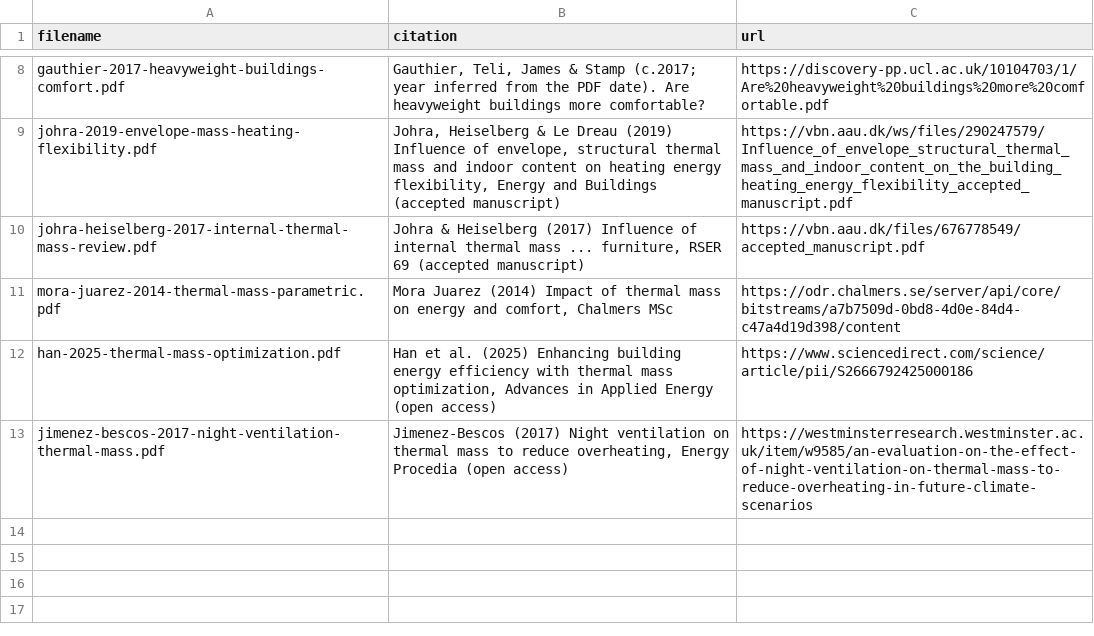
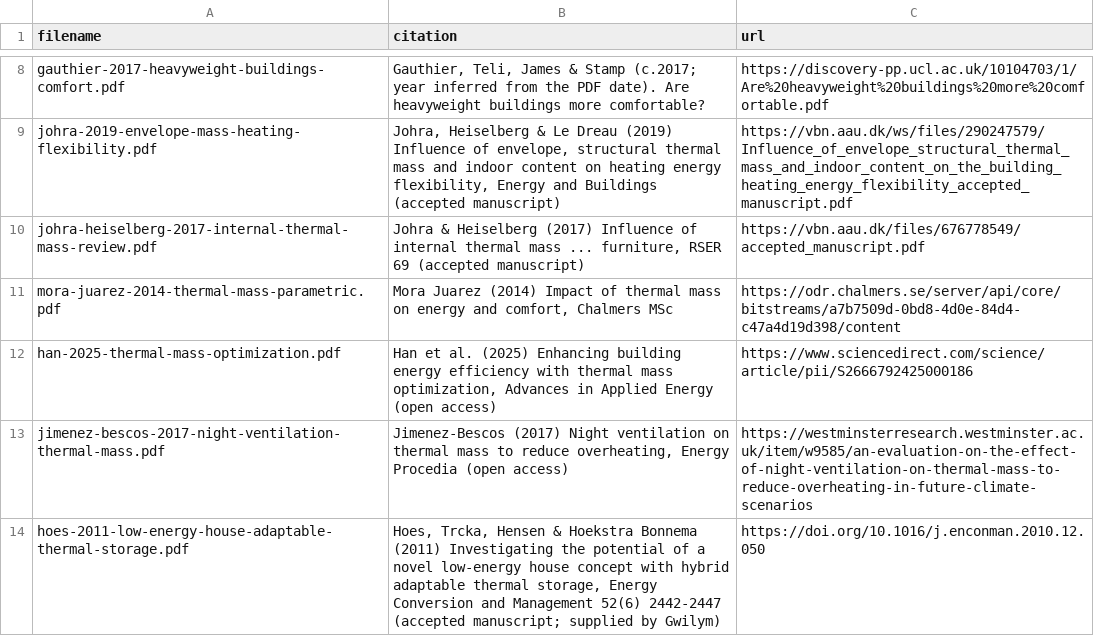
Before and after one commit to gwilma/thermal_mass_in_buildings, a TSV file: literature/papers/sources.tsv, drawn as a sheet; only a part is shown, gaps mark what is left out.

```diff
--- a/literature/papers/sources.tsv
+++ b/literature/papers/sources.tsv
@@ -13 +13,2 @@ han-2025-thermal-mass-optimization.pdf	Han et al. (2025) Enhancing building ener
 jimenez-bescos-2017-night-ventilation-thermal-mass.pdf	Jimenez-Bescos (2017) Night ventilation on thermal mass to reduce overheating, Energy Procedia (open access)	https://westminsterresearch.westminster.ac.uk/item/w9585/an-evaluation-on-the-effect-of-night-ventilation-on-thermal-mass-to-reduce-overheating-in-future-climate-scenarios
+hoes-2011-low-energy-house-adaptable-thermal-storage.pdf	Hoes, Trcka, Hensen & Hoekstra Bonnema (2011) Investigating the potential of a novel low-energy house concept with hybrid adaptable thermal storage, Energy Conversion and Management 52(6) 2442-2447 (accepted manuscript; supplied by Gwilym)	https://doi.org/10.1016/j.enconman.2010.12.050
```
Also changed, not shown: 2 other files.
